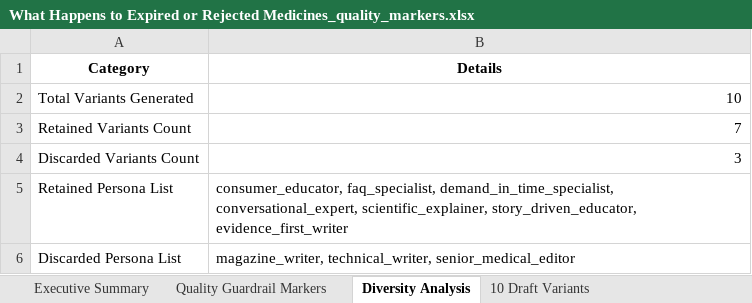
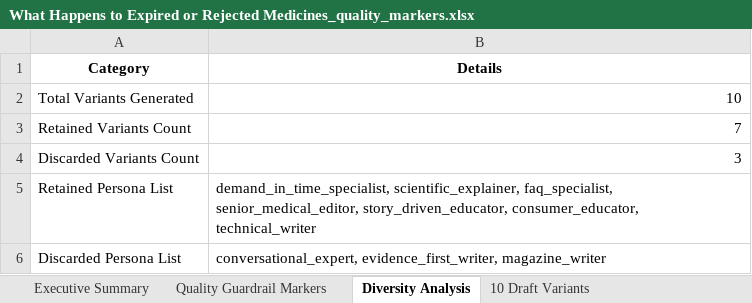
Before and after one commit to RishabhStark7/Content-Humanizer, an Excel workbook: output/final_doc/What Happens to Expired or Rejected Medicines_quality_markers.xlsx, sheet Diversity Analysis, drawn as a sheet; values as stored, in another font and other column widths than the file's, no borders; the diff names each change by its address in the sheet, - before the commit and + after, or states it on an @@ line.

```diff
--- a/output/final_doc/What Happens to Expired or Rejected Medicines_quality_markers.xlsx (sheet Diversity Analysis)
+++ b/output/final_doc/What Happens to Expired or Rejected Medicines_quality_markers.xlsx (sheet Diversity Analysis)
-B5 (Details): consumer_educator, faq_specialist, demand_in_time_specialist, conversational_expert, scientific_explainer, story_driven_educator, evidence_first_writer
+B5 (Details): demand_in_time_specialist, scientific_explainer, faq_specialist, senior_medical_editor, story_driven_educator, consumer_educator, technical_writer
-B6 (Details): magazine_writer, technical_writer, senior_medical_editor
+B6 (Details): conversational_expert, evidence_first_writer, magazine_writer
```
Also changed, not shown: sheet 10 Draft Variants, sheet Executive Summary, sheet Quality Guardrail Markers, 54 other files.
